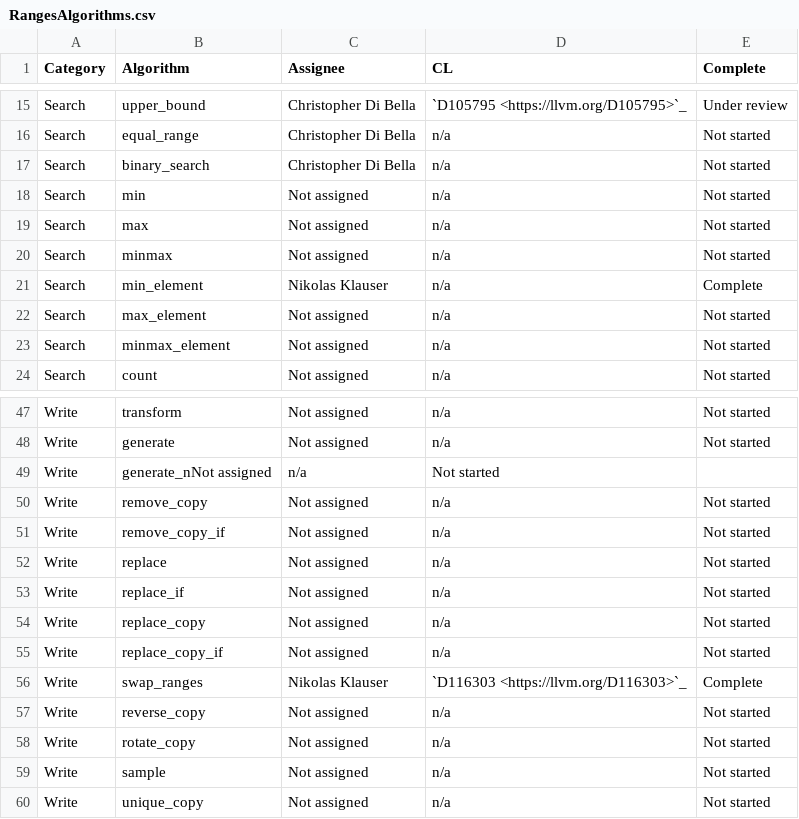
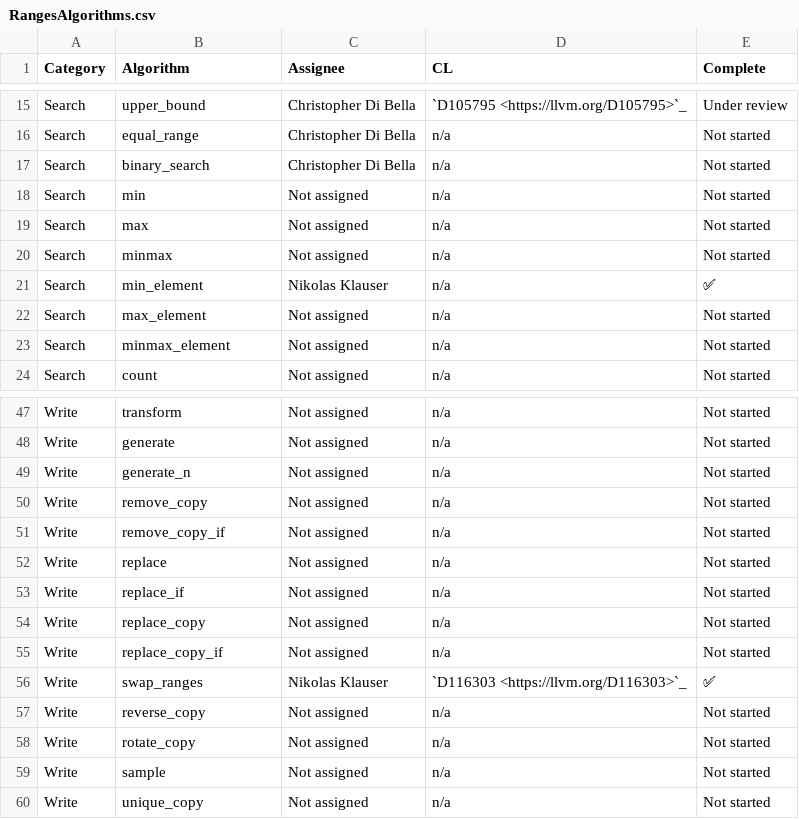
Before and after one commit to thinkiny/llvm-project, a CSV file: libcxx/docs/Status/RangesAlgorithms.csv, drawn as a sheet; only a part is shown, gaps mark what is left out.

Commit message:
[libc++][ranges][NFC] Small formatting fixes to the Ranges algorithms' status.

```diff
--- a/libcxx/docs/Status/RangesAlgorithms.csv
+++ b/libcxx/docs/Status/RangesAlgorithms.csv
@@ -20,3 +20,3 @@ Search,max,Not assigned,n/a,Not started
 Search,minmax,Not assigned,n/a,Not started
-Search,min_element,Nikolas Klauser,n/a,Complete
+Search,min_element,Nikolas Klauser,n/a,✅
 Search,max_element,Not assigned,n/a,Not started
@@ -48,3 +48,3 @@ Write,transform,Not assigned,n/a,Not started
 Write,generate,Not assigned,n/a,Not started
-Write,generate_nNot assigned,n/a,Not started
+Write,generate_n,Not assigned,n/a,Not started
 Write,remove_copy,Not assigned,n/a,Not started
@@ -55,3 +55,3 @@ Write,replace_copy,Not assigned,n/a,Not started
 Write,replace_copy_if,Not assigned,n/a,Not started
-Write,swap_ranges,Nikolas Klauser,`D116303 <https://llvm.org/D116303>`_,Complete
+Write,swap_ranges,Nikolas Klauser,`D116303 <https://llvm.org/D116303>`_,✅
 Write,reverse_copy,Not assigned,n/a,Not started
```
